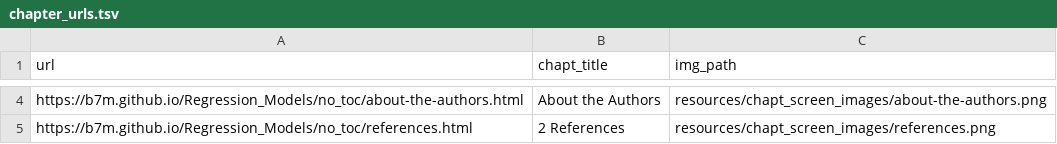
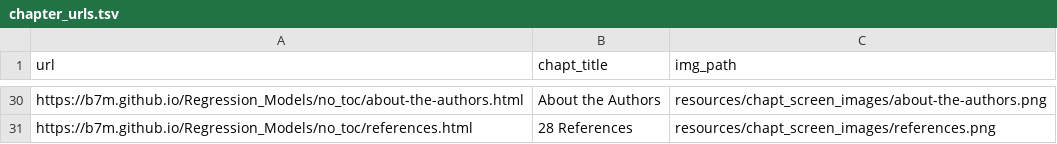
Before and after one commit to B7M/Regression_Models, a TSV file: resources/chapt_screen_images/chapter_urls.tsv, drawn as a sheet; only a part is shown, gaps mark what is left out; addresses are those after the commit; the diff covers the shown part only; the diff names each change by its address in the sheet, - before the commit and + after, or states it on an @@ line.

```diff
--- a/resources/chapt_screen_images/chapter_urls.tsv
+++ b/resources/chapt_screen_images/chapter_urls.tsv
-B31 (chapt_title): 2 References
+B31 (chapt_title): 28 References
```
Also changed, not shown: 26 added rows elsewhere in this file, 35 other files.
